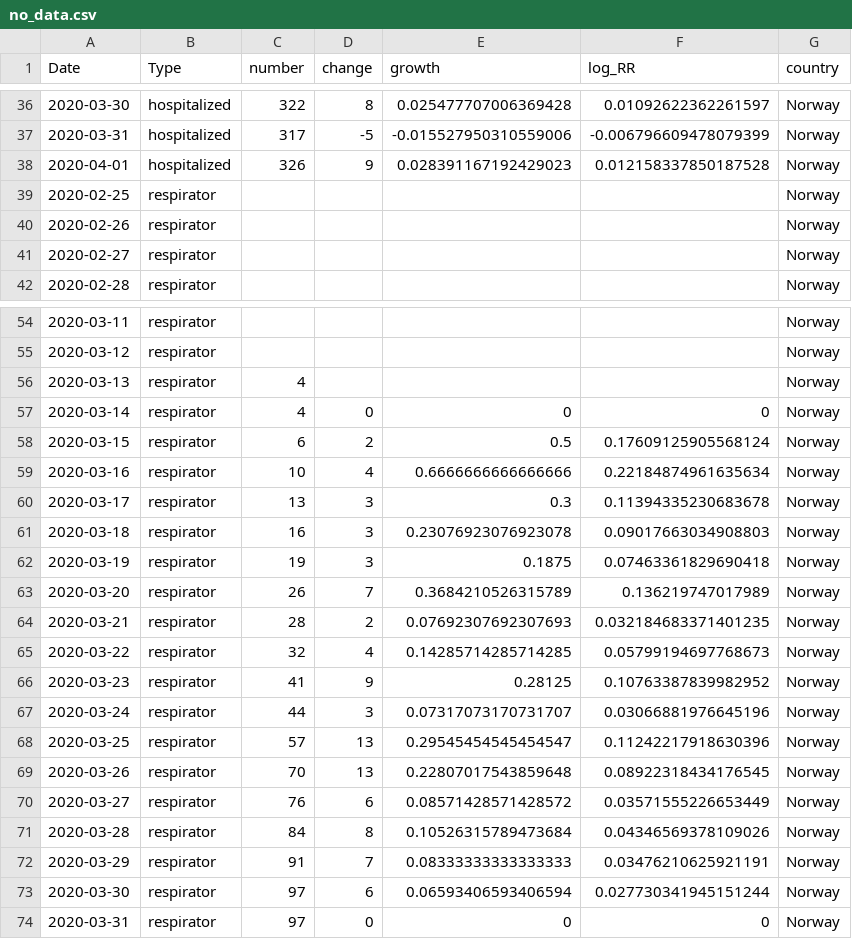
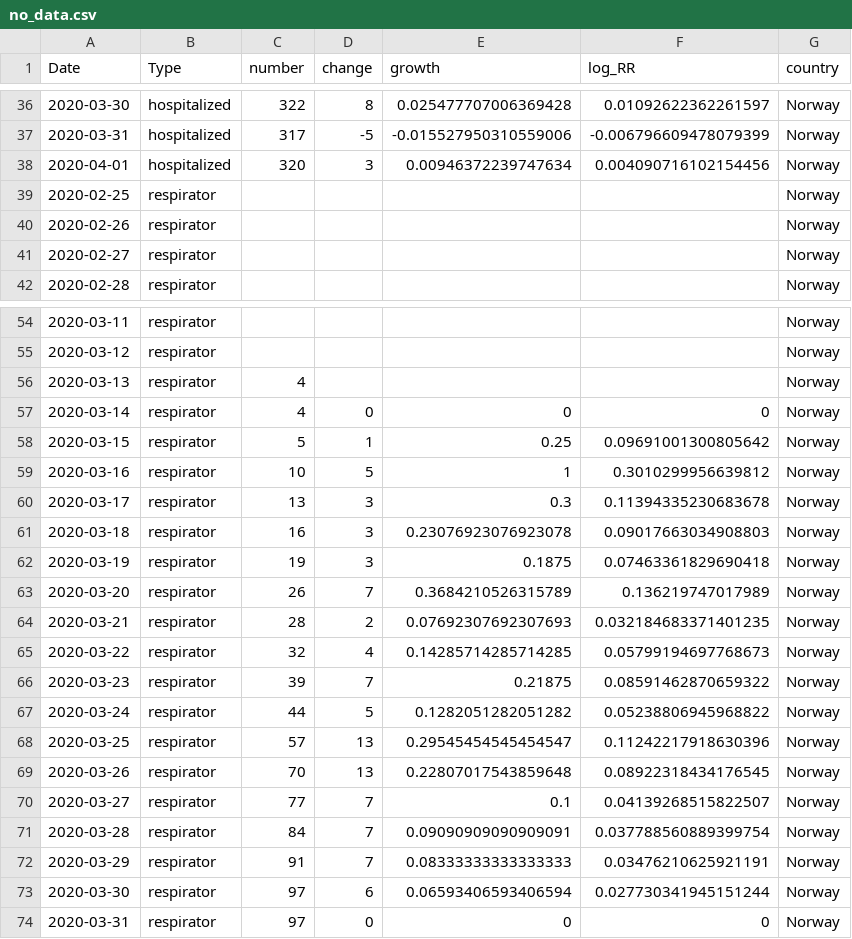
Before and after one commit to Deleetdk/COVID_Nordic, a CSV file: data/no_data.csv, drawn as a sheet; only a part is shown, gaps mark what is left out.

Commit message:
data update
DK data was fixed

NO has some minor changes, not sure why

Also package versions were updated, unrelated to any development

```diff
--- a/data/no_data.csv
+++ b/data/no_data.csv
@@ -37,3 +37,3 @@ Date,Type,number,change,growth,log_RR,country
 2020-03-31,hospitalized,317,-5,-0.015527950310559006,-0.006796609478079399,Norway
-2020-04-01,hospitalized,326,9,0.028391167192429023,0.012158337850187528,Norway
+2020-04-01,hospitalized,320,3,0.00946372239747634,0.004090716102154456,Norway
 2020-02-25,respirator,,,,,Norway
@@ -57,4 +57,4 @@ Date,Type,number,change,growth,log_RR,country
 2020-03-14,respirator,4,0,0,0,Norway
-2020-03-15,respirator,6,2,0.5,0.17609125905568124,Norway
-2020-03-16,respirator,10,4,0.6666666666666666,0.22184874961635634,Norway
+2020-03-15,respirator,5,1,0.25,0.09691001300805642,Norway
+2020-03-16,respirator,10,5,1,0.3010299956639812,Norway
 2020-03-17,respirator,13,3,0.3,0.11394335230683678,Norway
@@ -65,8 +65,8 @@ Date,Type,number,change,growth,log_RR,country
 2020-03-22,respirator,32,4,0.14285714285714285,0.05799194697768673,Norway
-2020-03-23,respirator,41,9,0.28125,0.10763387839982952,Norway
-2020-03-24,respirator,44,3,0.07317073170731707,0.03066881976645196,Norway
+2020-03-23,respirator,39,7,0.21875,0.08591462870659322,Norway
+2020-03-24,respirator,44,5,0.1282051282051282,0.05238806945968822,Norway
 2020-03-25,respirator,57,13,0.29545454545454547,0.11242217918630396,Norway
 2020-03-26,respirator,70,13,0.22807017543859648,0.08922318434176545,Norway
-2020-03-27,respirator,76,6,0.08571428571428572,0.03571555226653449,Norway
-2020-03-28,respirator,84,8,0.10526315789473684,0.04346569378109026,Norway
+2020-03-27,respirator,77,7,0.1,0.04139268515822507,Norway
+2020-03-28,respirator,84,7,0.09090909090909091,0.037788560889399754,Norway
 2020-03-29,respirator,91,7,0.08333333333333333,0.03476210625921191,Norway
```
Also changed, not shown: data/dk_data.csv, data/merge_data.csv, 12 other files.
